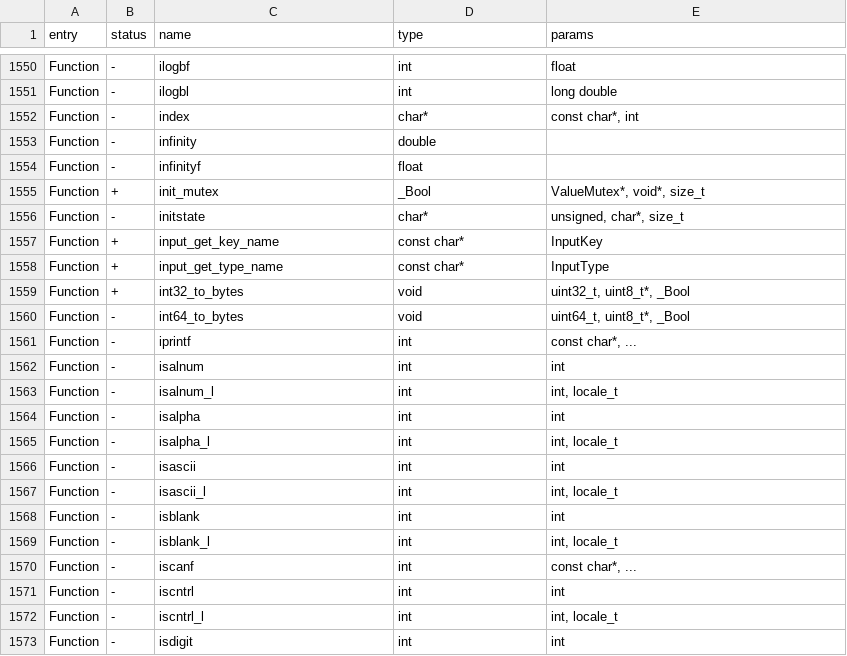
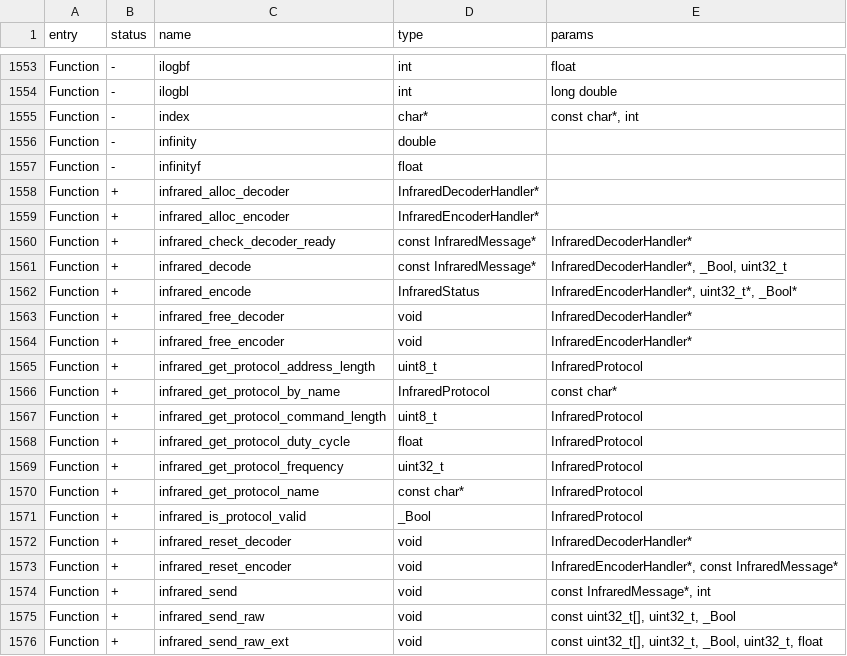
Before and after one commit to KuriGohan-Kamehameha/nXtreme-Firmware, a CSV file: firmware/targets/f7/api_symbols.csv, drawn as a sheet; only a part is shown, gaps mark what is left out; the shorter side is filled out with more unchanged rows; the diff covers the shown part only.

Commit message:
infrared api for .fap's

```diff
--- a/firmware/targets/f7/api_symbols.csv
+++ b/firmware/targets/f7/api_symbols.csv
@@ -1554 +1557,20 @@ Function,-,infinity,double,
 Function,-,infinityf,float,
+Function,+,infrared_alloc_decoder,InfraredDecoderHandler*,
+Function,+,infrared_alloc_encoder,InfraredEncoderHandler*,
+Function,+,infrared_check_decoder_ready,const InfraredMessage*,InfraredDecoderHandler*
+Function,+,infrared_decode,const InfraredMessage*,"InfraredDecoderHandler*, _Bool, uint32_t"
+Function,+,infrared_encode,InfraredStatus,"InfraredEncoderHandler*, uint32_t*, _Bool*"
+Function,+,infrared_free_decoder,void,InfraredDecoderHandler*
+Function,+,infrared_free_encoder,void,InfraredEncoderHandler*
+Function,+,infrared_get_protocol_address_length,uint8_t,InfraredProtocol
+Function,+,infrared_get_protocol_by_name,InfraredProtocol,const char*
+Function,+,infrared_get_protocol_command_length,uint8_t,InfraredProtocol
+Function,+,infrared_get_protocol_duty_cycle,float,InfraredProtocol
+Function,+,infrared_get_protocol_frequency,uint32_t,InfraredProtocol
+Function,+,infrared_get_protocol_name,const char*,InfraredProtocol
+Function,+,infrared_is_protocol_valid,_Bool,InfraredProtocol
+Function,+,infrared_reset_decoder,void,InfraredDecoderHandler*
+Function,+,infrared_reset_encoder,void,"InfraredEncoderHandler*, const InfraredMessage*"
+Function,+,infrared_send,void,"const InfraredMessage*, int"
+Function,+,infrared_send_raw,void,"const uint32_t[], uint32_t, _Bool"
+Function,+,infrared_send_raw_ext,void,"const uint32_t[], uint32_t, _Bool, uint32_t, float"
```
Also changed, not shown: 20 added rows and 1 edited cell elsewhere in this file, 1 other file.
